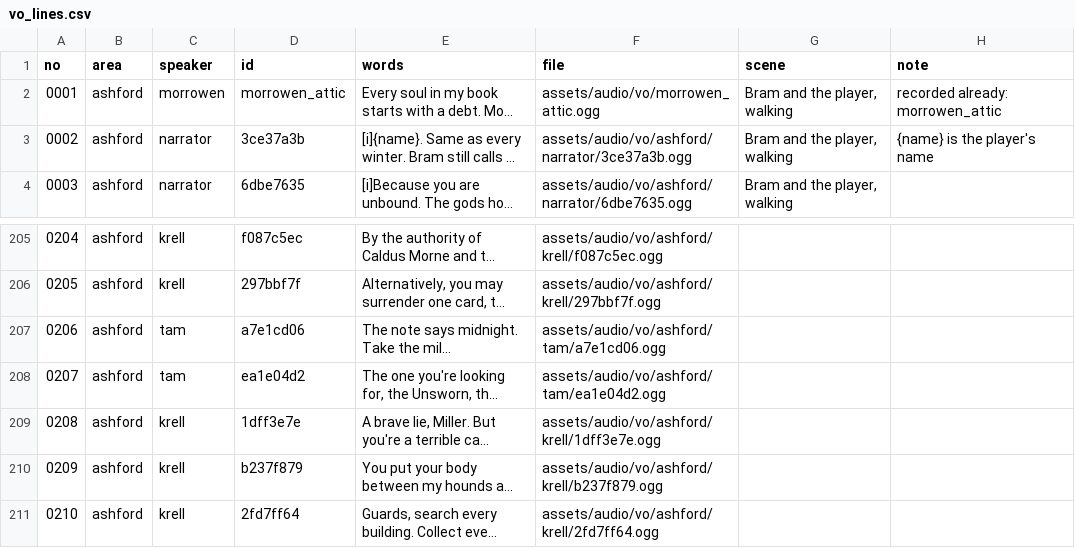
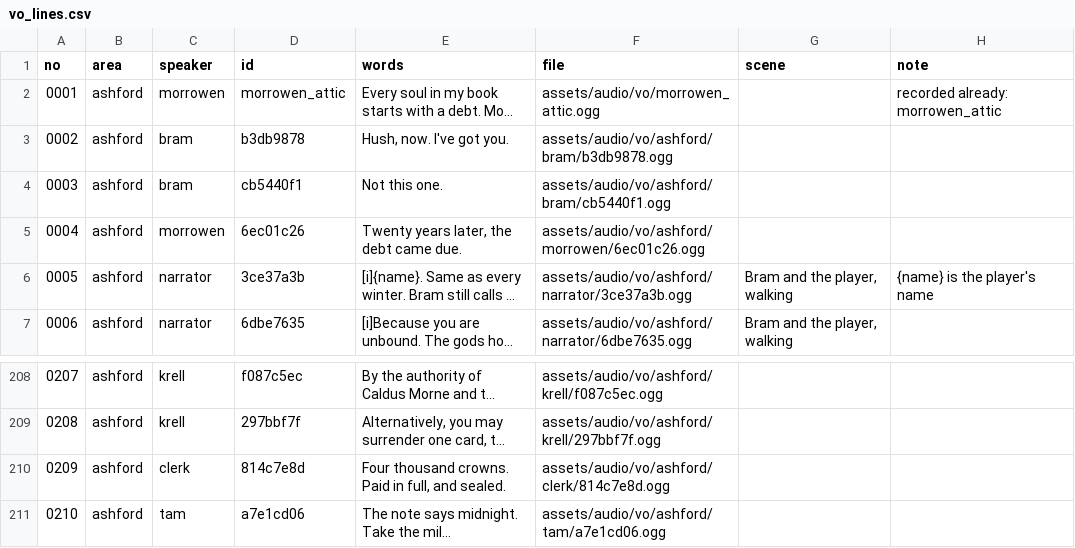
Before and after one commit to fg29cw8knf-wq/covenant-war, a CSV file: docs/script/vo_lines.csv, drawn as a sheet; only a part is shown, gaps mark what is left out; the shorter side is filled out with more unchanged rows; long unchanged cells end in …; addresses are those after the commit; the diff names each change by its address in the sheet, - before the commit and + after, or states it on an @@ line.

```diff
--- a/docs/script/vo_lines.csv
+++ b/docs/script/vo_lines.csv
-G2 (scene): Bram and the player, walking
+G2 (scene): (empty)
+row 3: 0002 | ashford | bram | b3db9878 | Hush, now. I've got you. | assets/audio/vo/ashford/bram/b3db9878.ogg
+row 4: 0003 | ashford | bram | cb5440f1 | Not this one. | assets/audio/vo/ashford/bram/cb5440f1.ogg
+row 5: 0004 | ashford | morrowen | 6ec01c26 | Twenty years later, the debt came due. | assets/audio/vo/ashford/morrowen/6ec01c26.ogg
@@ column A (no) renumbered from row 6 down @@
+row 210: 0209 | ashford | clerk | 814c7e8d | Four thousand crowns. Paid in full, and sealed. | assets/audio/vo/ashford/clerk/814c7e8d.ogg
```
Also changed, not shown: 34 other files.
